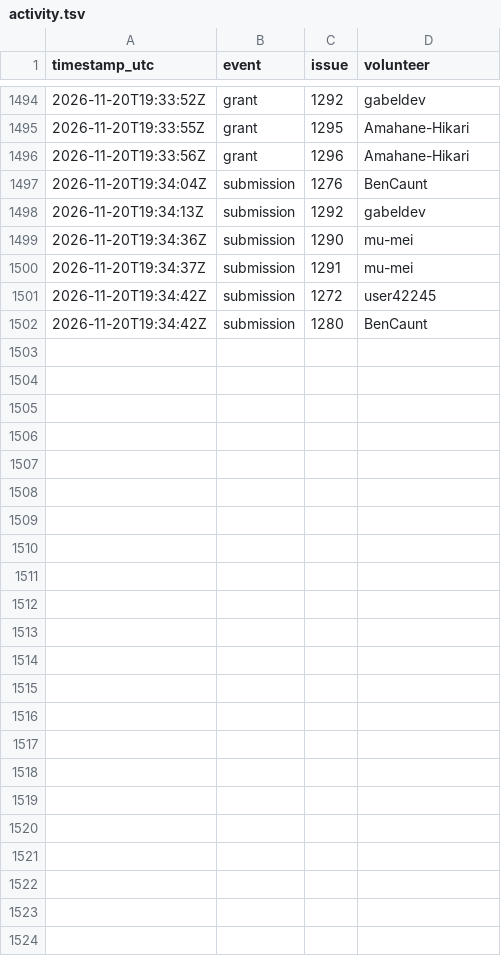
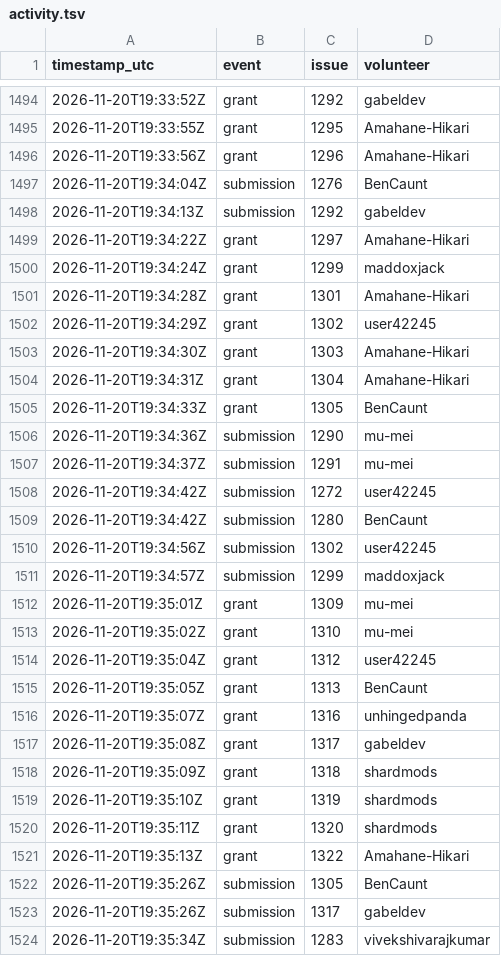
Before and after one commit to 1337isnot1337/alpoge-rh-replay, a TSV file: tracker/activity.tsv, drawn as a sheet; only a part is shown, gaps mark what is left out; the diff names each change by its address in the sheet, - before the commit and + after, or states it on an @@ line.

```diff
--- a/tracker/activity.tsv
+++ b/tracker/activity.tsv
+row 1499: 2026-11-20T19:34:22Z | grant | 1297 | Amahane-Hikari
+row 1500: 2026-11-20T19:34:24Z | grant | 1299 | maddoxjack
+row 1501: 2026-11-20T19:34:28Z | grant | 1301 | Amahane-Hikari
+row 1502: 2026-11-20T19:34:29Z | grant | 1302 | user42245
+row 1503: 2026-11-20T19:34:30Z | grant | 1303 | Amahane-Hikari
+row 1504: 2026-11-20T19:34:31Z | grant | 1304 | Amahane-Hikari
+row 1505: 2026-11-20T19:34:33Z | grant | 1305 | BenCaunt
+row 1510: 2026-11-20T19:34:56Z | submission | 1302 | user42245
+row 1511: 2026-11-20T19:34:57Z | submission | 1299 | maddoxjack
+row 1512: 2026-11-20T19:35:01Z | grant | 1309 | mu-mei
+row 1513: 2026-11-20T19:35:02Z | grant | 1310 | mu-mei
+row 1514: 2026-11-20T19:35:04Z | grant | 1312 | user42245
+row 1515: 2026-11-20T19:35:05Z | grant | 1313 | BenCaunt
+row 1516: 2026-11-20T19:35:07Z | grant | 1316 | unhingedpanda
+row 1517: 2026-11-20T19:35:08Z | grant | 1317 | gabeldev
+row 1518: 2026-11-20T19:35:09Z | grant | 1318 | shardmods
+row 1519: 2026-11-20T19:35:10Z | grant | 1319 | shardmods
+row 1520: 2026-11-20T19:35:11Z | grant | 1320 | shardmods
+row 1521: 2026-11-20T19:35:13Z | grant | 1322 | Amahane-Hikari
+row 1522: 2026-11-20T19:35:26Z | submission | 1305 | BenCaunt
+row 1523: 2026-11-20T19:35:26Z | submission | 1317 | gabeldev
+row 1524: 2026-11-20T19:35:34Z | submission | 1283 | vivekshivarajkumar
```
Also changed, not shown: 2 other files.
